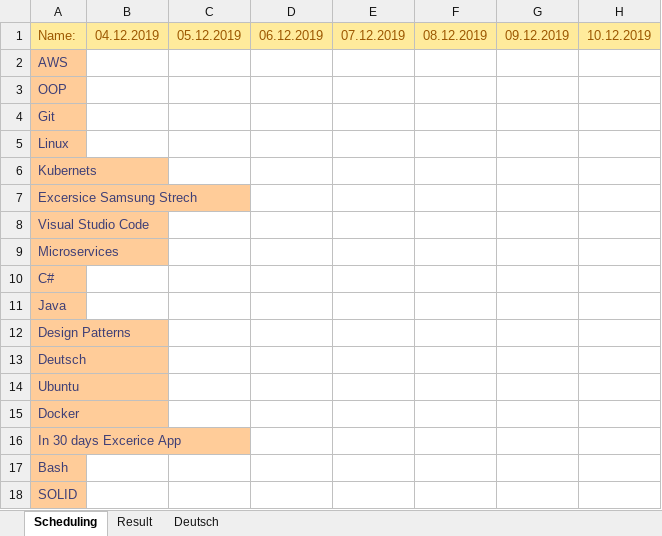
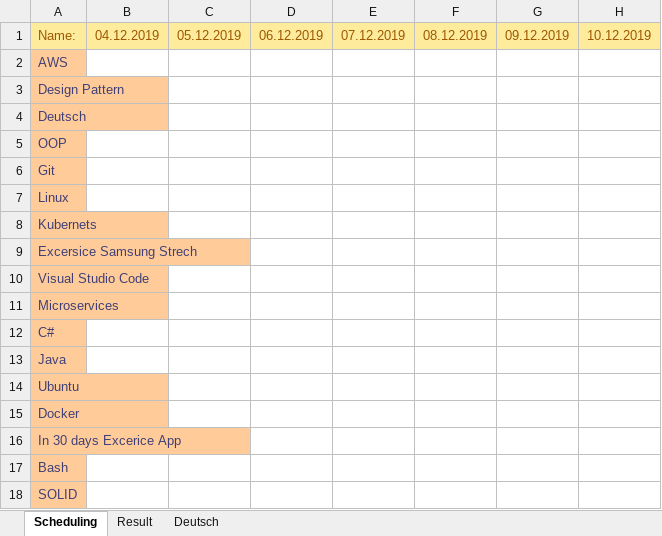
Before and after one commit to MahdiDroid/Schedule, an Excel workbook: MehdiSchedule.xlsx, sheet Scheduling, drawn as a sheet; only a part is shown; values as stored, in another font and other column widths than the file's, no borders; removed rows and columns are numbered as before the commit, all else as after; rows hold the shown columns only; the diff names each change by its address in the sheet, - before the commit and + after, or states it on an @@ line.

Commit message:
editting mehdi

```diff
--- a/MehdiSchedule.xlsx (sheet Scheduling)
+++ b/MehdiSchedule.xlsx (sheet Scheduling)
+row 3: Design Pattern
@@ row 13 moved to row 4: Deutsch @@
-row 12: Design Patterns
```
